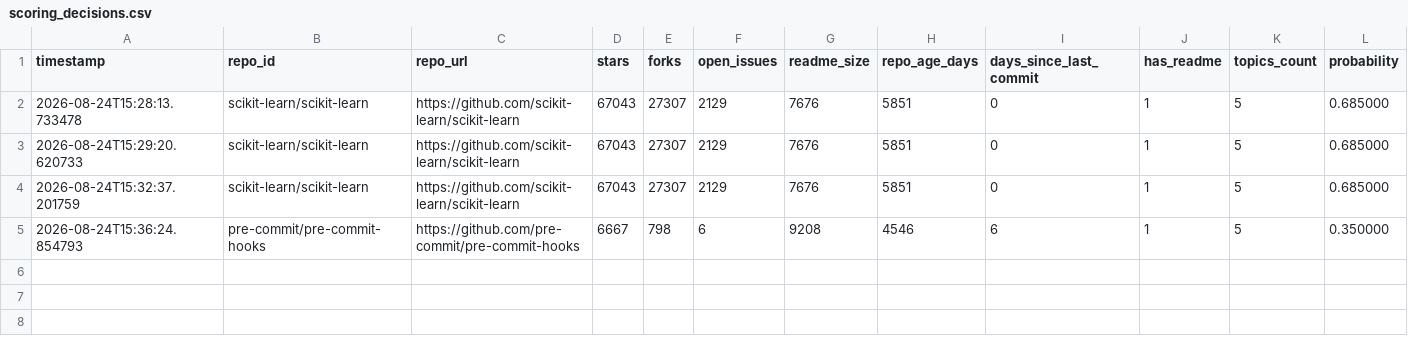
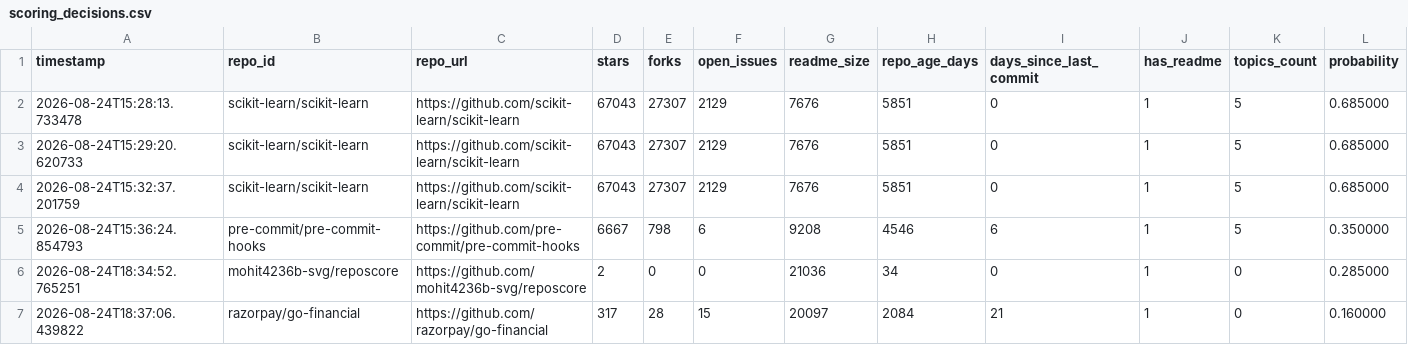
Before and after one commit to mohit4236b-svg/reposcore, a CSV file: audit_trail/scoring_decisions.csv, drawn as a sheet; only a part is shown; rows hold the shown columns only; the diff names each change by its address in the sheet, - before the commit and + after, or states it on an @@ line.

Commit message:
your commit message here

```diff
--- a/audit_trail/scoring_decisions.csv
+++ b/audit_trail/scoring_decisions.csv
+row 6: 2026-08-24T18:34:52.765251 | mohit4236b-svg/reposcore | https://github.com/mohit4236b-svg/reposcore | 2 | 0 | 0 | 21036 | 34 | 0 | 1 | 0 | 0.285000
+row 7: 2026-08-24T18:37:06.439822 | razorpay/go-financial | https://github.com/razorpay/go-financial | 317 | 28 | 15 | 20097 | 2084 | 21 | 1 | 0 | 0.160000
```
